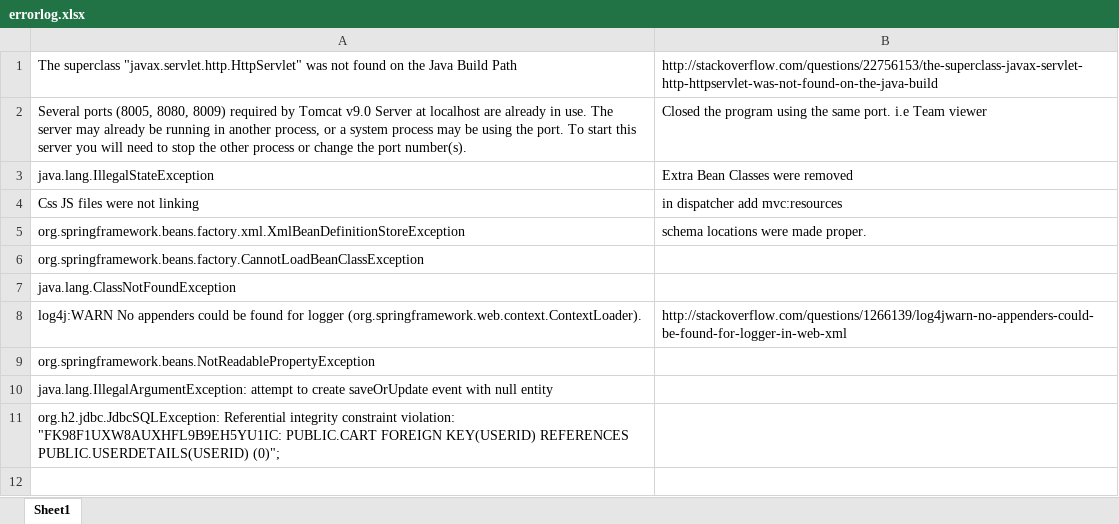
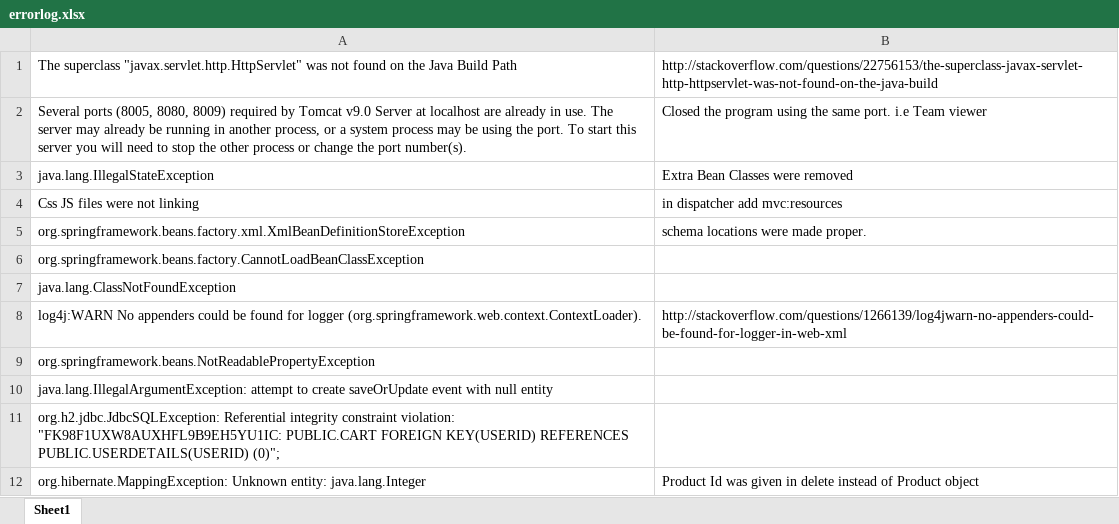
Before and after one commit to SadiqaliZaveri/MiniKart, an Excel workbook: errorlog.xlsx, sheet Sheet1, drawn as a sheet; values as stored, in another font and other column widths than the file's, no borders; the diff names each change by its address in the sheet, - before the commit and + after, or states it on an @@ line.

```diff
--- a/errorlog.xlsx (sheet Sheet1)
+++ b/errorlog.xlsx (sheet Sheet1)
+row 12: org.hibernate.MappingException: Unknown entity: java.lang.Integer | Product Id was given in delete instead of Product object
```
Also changed, not shown: Resource Links.xlsx, 43 other files.
